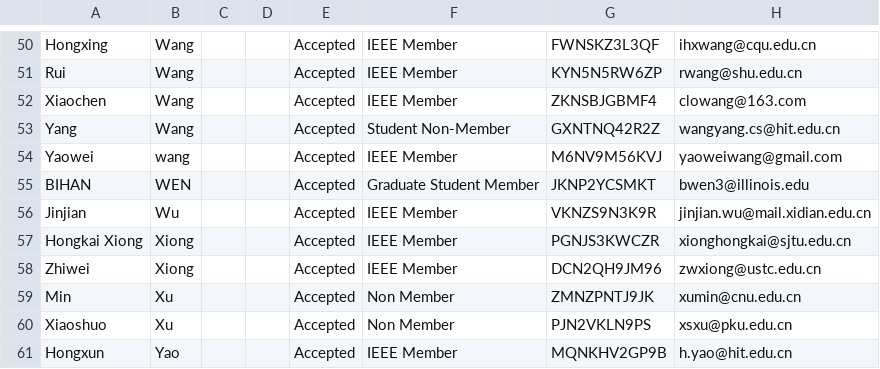
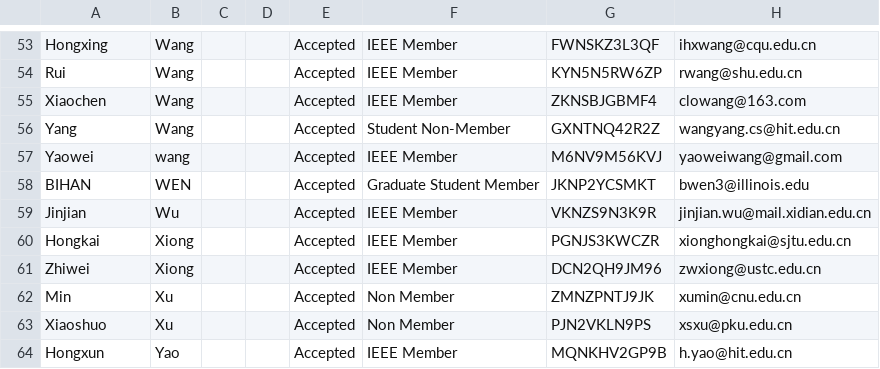
Before and after one commit to gbudiman/icme2018, a CSV file: app/models/cvent.csv, drawn as a sheet; only a part is shown, gaps mark what is left out; addresses are those after the commit; the diff covers the shown part only; the diff names each change by its address in the sheet, - before the commit and + after, or states it on an @@ line.

Commit message:
Update cvent

```diff
--- a/app/models/cvent.csv
+++ b/app/models/cvent.csv
-A60: Hongkai Xiong
+A60: Hongkai
```
Also changed, not shown: 4 added rows and 2 edited cells elsewhere in this file.
